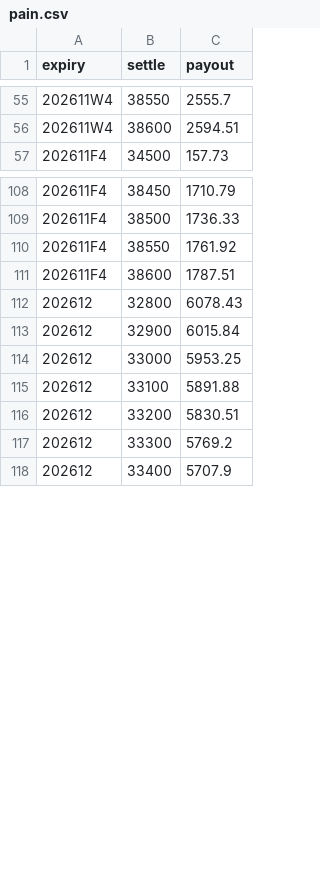
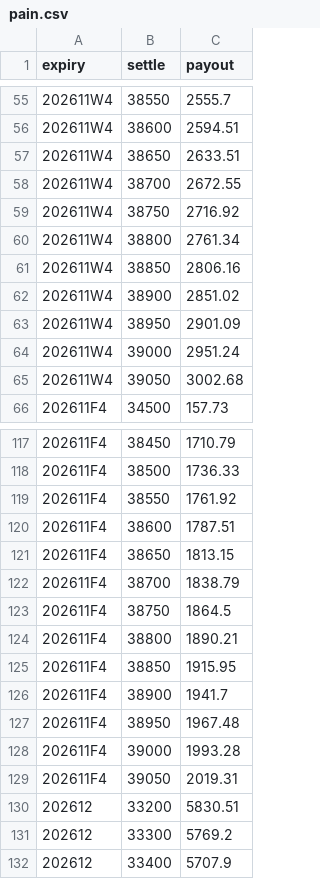
Before and after one commit to asinkk/txo-dashboard, a CSV file: docs/pain.csv, drawn as a sheet; only a part is shown, gaps mark what is left out; removed rows and columns are numbered as before the commit, all else as after; the diff covers the shown part only; the diff names each change by its address in the sheet, - before the commit and + after, or states it on an @@ line.

```diff
--- a/docs/pain.csv
+++ b/docs/pain.csv
+row 57: 202611W4 | 38650 | 2633.51
+row 58: 202611W4 | 38700 | 2672.55
+row 59: 202611W4 | 38750 | 2716.92
+row 60: 202611W4 | 38800 | 2761.34
+row 61: 202611W4 | 38850 | 2806.16
+row 62: 202611W4 | 38900 | 2851.02
+row 63: 202611W4 | 38950 | 2901.09
+row 64: 202611W4 | 39000 | 2951.24
+row 65: 202611W4 | 39050 | 3002.68
-row 112: 202612 | 32800 | 6078.43
-row 113: 202612 | 32900 | 6015.84
-row 114: 202612 | 33000 | 5953.25
-row 115: 202612 | 33100 | 5891.88
+row 121: 202611F4 | 38650 | 1813.15
+row 122: 202611F4 | 38700 | 1838.79
+row 123: 202611F4 | 38750 | 1864.5
+row 124: 202611F4 | 38800 | 1890.21
+row 125: 202611F4 | 38850 | 1915.95
+row 126: 202611F4 | 38900 | 1941.7
+row 127: 202611F4 | 38950 | 1967.48
+row 128: 202611F4 | 39000 | 1993.28
+row 129: 202611F4 | 39050 | 2019.31
```
Also changed, not shown: 4 added rows elsewhere in this file, docs/strikes.csv, docs/summary.csv, 1 other file.
